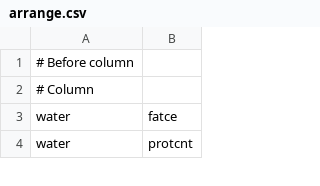
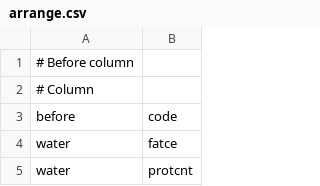
Before and after one commit to ifct2017/compositions, a CSV file: arrange.csv, drawn as a sheet; only a part is shown.

```diff
--- a/arrange.csv
+++ b/arrange.csv
@@ -2,2 +2,3 @@
 # Column
+before,code
 water,fatce
```
Also changed, not shown: 3 other files.
